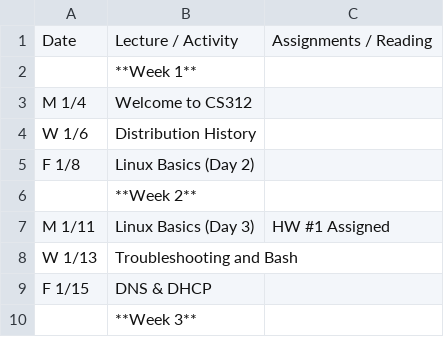
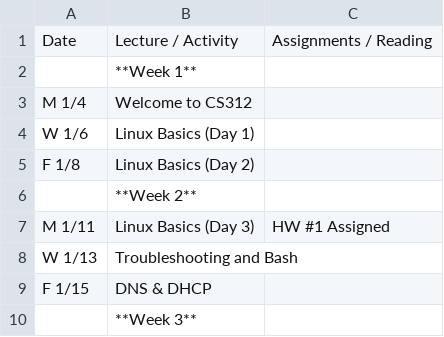
Before and after one commit to osuosl/cs312, a CSV file: source/_static/calendar.csv, drawn as a sheet; only a part is shown.

Commit message:
Rename to match other session names

```diff
--- a/source/_static/calendar.csv
+++ b/source/_static/calendar.csv
@@ -3,3 +3,3 @@ Date,Lecture / Activity,Assignments / Reading
 M 1/4,Welcome to CS312,
-W 1/6,Distribution History,
+W 1/6,Linux Basics (Day 1),
 F 1/8,Linux Basics (Day 2),
```
